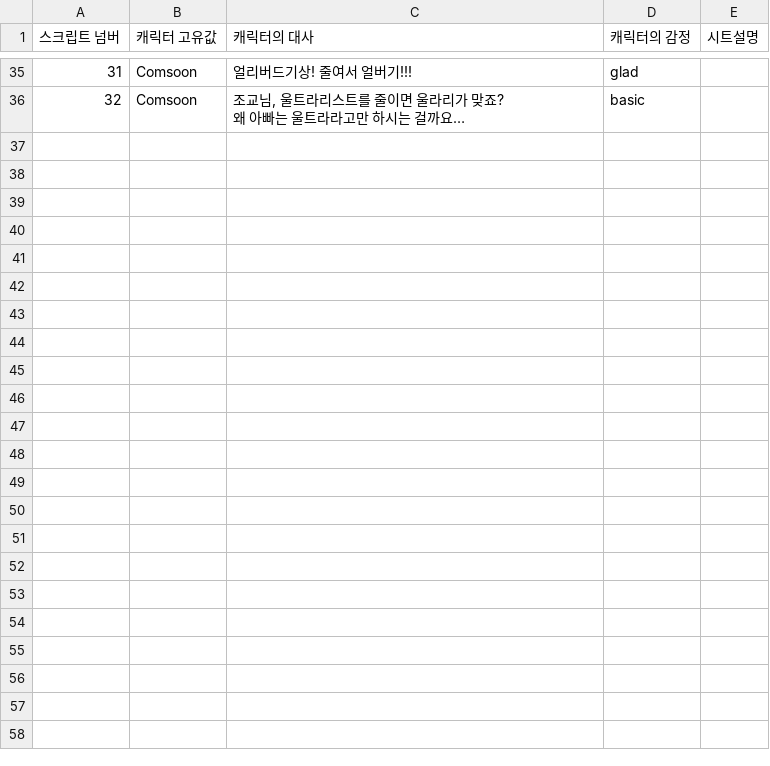
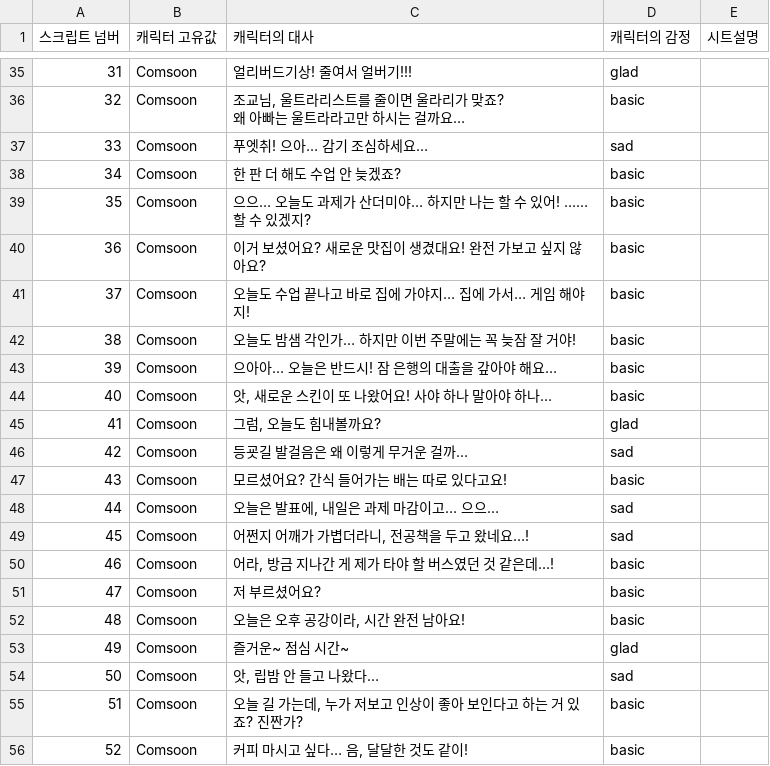
Before and after one commit to szxooliz/RaisingStudent2, a CSV file: Assets/Resources/CSV/Script.csv, drawn as a sheet; only a part is shown, gaps mark what is left out; the diff names each change by its address in the sheet, - before the commit and + after, or states it on an @@ line.

```diff
--- a/Assets/Resources/CSV/Script.csv
+++ b/Assets/Resources/CSV/Script.csv
+row 37: 33 | Comsoon | 푸엣취! 으아… 감기 조심하세요… | sad
+row 38: 34 | Comsoon | 한 판 더 해도 수업 안 늦겠죠? | basic
+row 39: 35 | Comsoon | 으으… 오늘도 과제가 산더미야… 하지만 나는 할 수 있어! ……할 수 있겠지? | basic
+row 40: 36 | Comsoon | 이거 보셨어요? 새로운 맛집이 생겼대요! 완전 가보고 싶지 않아요? | basic
+row 41: 37 | Comsoon | 오늘도 수업 끝나고 바로 집에 가야지… 집에 가서… 게임 해야지! | basic
+row 42: 38 | Comsoon | 오늘도 밤샘 각인가… 하지만 이번 주말에는 꼭 늦잠 잘 거야! | basic
+row 43: 39 | Comsoon | 으아아… 오늘은 반드시! 잠 은행의 대출을 갚아야 해요… | basic
+row 44: 40 | Comsoon | 앗, 새로운 스킨이 또 나왔어요! 사야 하나 말아야 하나… | basic
+row 45: 41 | Comsoon | 그럼, 오늘도 힘내볼까요? | glad
+row 46: 42 | Comsoon | 등굣길 발걸음은 왜 이렇게 무거운 걸까… | sad
+row 47: 43 | Comsoon | 모르셨어요? 간식 들어가는 배는 따로 있다고요! | basic
+row 48: 44 | Comsoon | 오늘은 발표에, 내일은 과제 마감이고… 으으… | sad
+row 49: 45 | Comsoon | 어쩐지 어깨가 가볍더라니, 전공책을 두고 왔네요…! | sad
+row 50: 46 | Comsoon | 어라, 방금 지나간 게 제가 타야 할 버스였던 것 같은데…! | basic
+row 51: 47 | Comsoon | 저 부르셨어요? | basic
+row 52: 48 | Comsoon | 오늘은 오후 공강이라, 시간 완전 남아요! | basic
+row 53: 49 | Comsoon | 즐거운~ 점심 시간~ | glad
+row 54: 50 | Comsoon | 앗, 립밤 안 들고 나왔다… | sad
+row 55: 51 | Comsoon | 오늘 길 가는데, 누가 저보고 인상이 좋아 보인다고 하는 거 있죠? 진짠가? | basic
+row 56: 52 | Comsoon | 커피 마시고 싶다… 음, 달달한 것도 같이! | basic
```
Also changed, not shown: Assets/Resources/CSV/EndingScript.csv, Assets/Resources/CSV/EventResult.csv, 11 other files.
